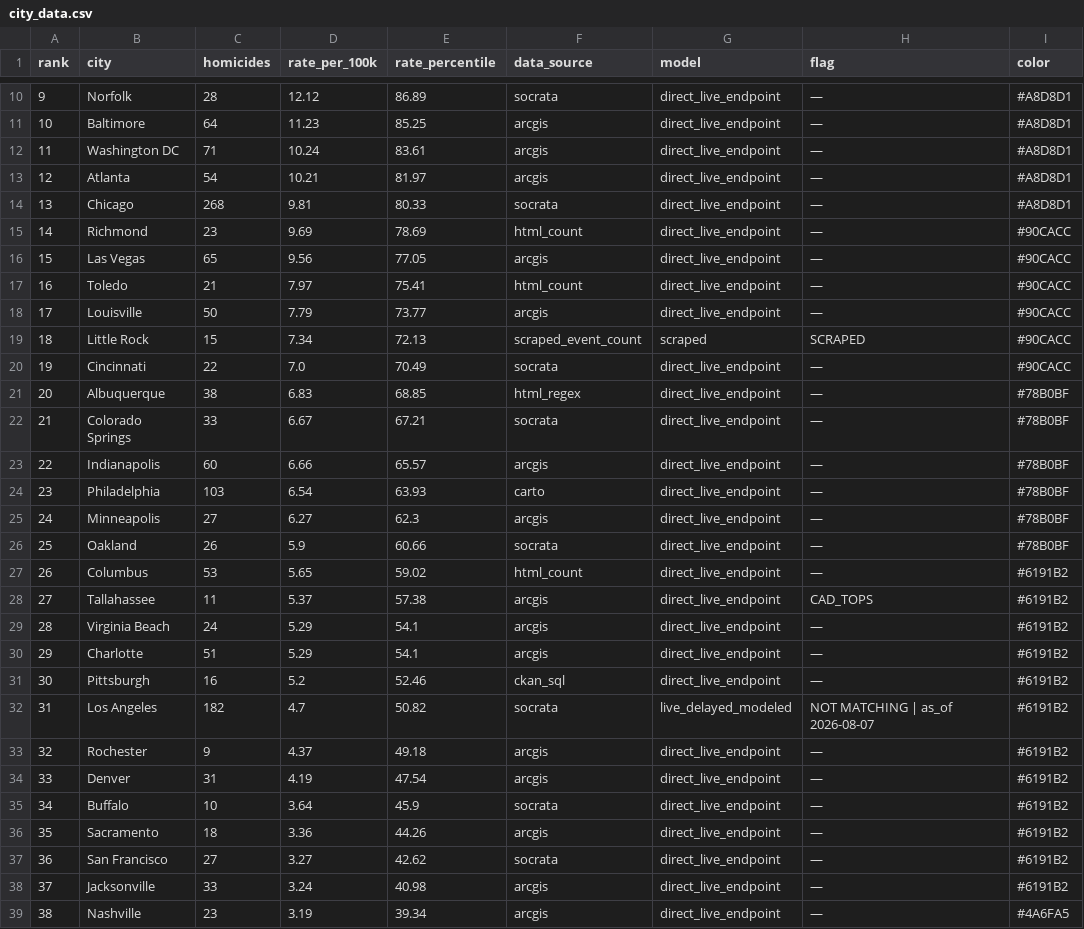
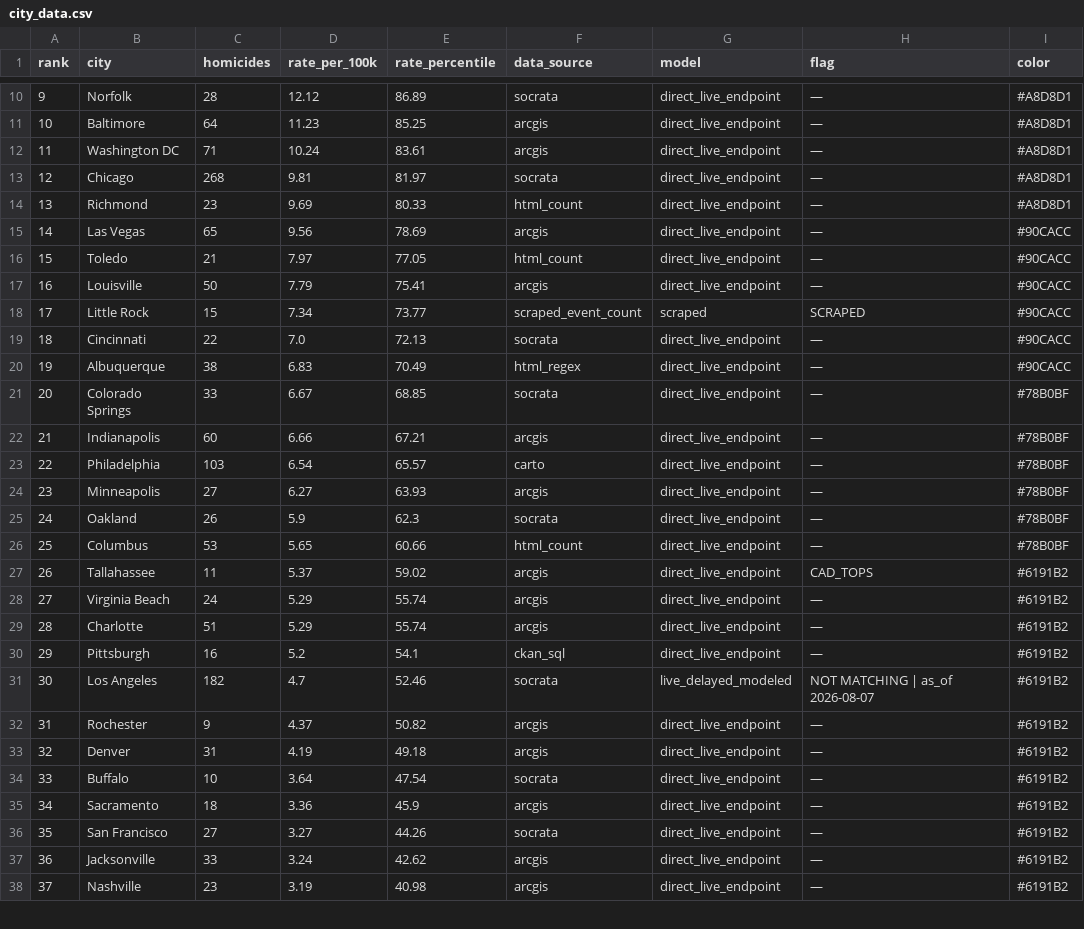
Before and after one commit to ro00archworkall/homicide_tracker, a CSV file: src/data/city_data.csv, drawn as a sheet; only a part is shown, gaps mark what is left out; removed rows and columns are numbered as before the commit, all else as after; the diff covers the shown part only; the diff names each change by its address in the sheet, - before the commit and + after, or states it on an @@ line.

```diff
--- a/src/data/city_data.csv
+++ b/src/data/city_data.csv
-row 13: 12 | Atlanta | 54 | 10.21 | 81.97 | arcgis | direct_live_endpoint | — | #A8D8D1
@@ column A (rank) renumbered between rows 13 and 58 @@
-E13 (rate_percentile): 80.33
+E13 (rate_percentile): 81.97
-E14 (rate_percentile): 78.69
+E14 (rate_percentile): 80.33
-I14 (color): #90CACC
+I14 (color): #A8D8D1
-E15 (rate_percentile): 77.05
+E15 (rate_percentile): 78.69
-E16 (rate_percentile): 75.41
+E16 (rate_percentile): 77.05
-E17 (rate_percentile): 73.77
+E17 (rate_percentile): 75.41
-E18 (rate_percentile): 72.13
+E18 (rate_percentile): 73.77
-E19 (rate_percentile): 70.49
+E19 (rate_percentile): 72.13
-E20 (rate_percentile): 68.85
+E20 (rate_percentile): 70.49
-I20 (color): #78B0BF
+I20 (color): #90CACC
-E21 (rate_percentile): 67.21
+E21 (rate_percentile): 68.85
-E22 (rate_percentile): 65.57
+E22 (rate_percentile): 67.21
-E23 (rate_percentile): 63.93
+E23 (rate_percentile): 65.57
-E24 (rate_percentile): 62.3
+E24 (rate_percentile): 63.93
-E25 (rate_percentile): 60.66
+E25 (rate_percentile): 62.3
-E26 (rate_percentile): 59.02
+E26 (rate_percentile): 60.66
-I26 (color): #6191B2
+I26 (color): #78B0BF
-E27 (rate_percentile): 57.38
+E27 (rate_percentile): 59.02
-E28:E29 (rate_percentile): 54.1
+E28:E29 (rate_percentile): 55.74
-E30 (rate_percentile): 52.46
+E30 (rate_percentile): 54.1
-E31 (rate_percentile): 50.82
+E31 (rate_percentile): 52.46
-E32 (rate_percentile): 49.18
+E32 (rate_percentile): 50.82
-E33 (rate_percentile): 47.54
+E33 (rate_percentile): 49.18
-E34 (rate_percentile): 45.9
+E34 (rate_percentile): 47.54
-E35 (rate_percentile): 44.26
+E35 (rate_percentile): 45.9
-E36 (rate_percentile): 42.62
+E36 (rate_percentile): 44.26
-E37 (rate_percentile): 40.98
+E37 (rate_percentile): 42.62
-E38 (rate_percentile): 39.34
+E38 (rate_percentile): 40.98
-I38 (color): #4A6FA5
+I38 (color): #6191B2
```
Also changed, not shown: 2 added rows, 1 removed row and 19 edited cells elsewhere in this file, 1 other file.
